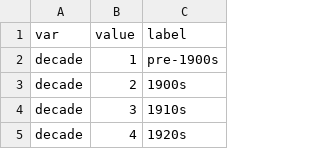
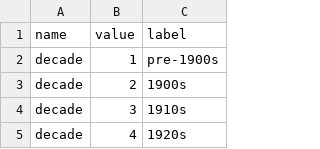
Before and after one commit to msancheztalanquer/ConstitutionalOrigins, a CSV file: labelvalues.csv, drawn as a sheet; only a part is shown.

Commit message:
Add files via upload

```diff
--- a/labelvalues.csv
+++ b/labelvalues.csv
@@ -1,2 +1,2 @@
-var,value,label
+name,value,label
 decade,1,pre-1900s
```
